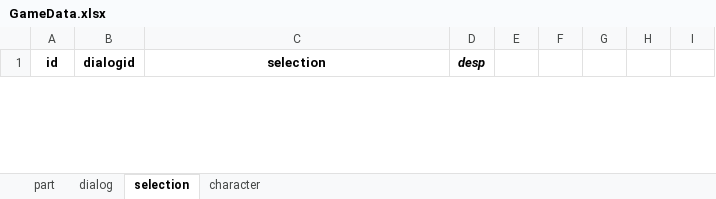
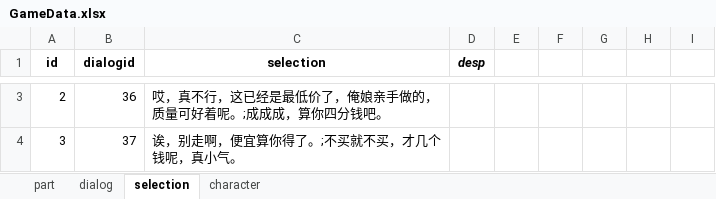
Before and after one commit to Hell-Tractor/Planet-Plant, an Excel workbook: Assets/Editors/Data/GameData.xlsx, sheet selection, drawn as a sheet; only a part is shown, gaps mark what is left out; values as stored, in another font and other column widths than the file's, no borders; the diff covers the shown part only; the diff names each change by its address in the sheet, - before the commit and + after, or states it on an @@ line.

Commit message:
Finished Dialog selection and load dialogs of day 2

```diff
--- a/Assets/Editors/Data/GameData.xlsx (sheet selection)
+++ b/Assets/Editors/Data/GameData.xlsx (sheet selection)
+row 3: 2 | 36 | 哎，真不行，这已经是最低价了，俺娘亲手做的，质量可好着呢。;成成成，算你四分钱吧。
+row 4: 3 | 37 | 诶，别走啊，便宜算你得了。;不买就不买，才几个钱呢，真小气。
```
Also changed, not shown: 1 added row and 1 removed row elsewhere in this sheet, sheet dialog, sheet part, sheet character, 7 other files.
